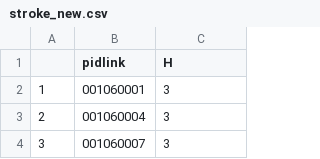
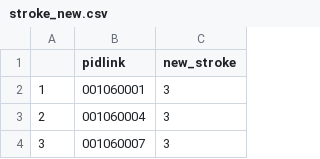
Before and after one commit to dwi-agustian/biostat, a CSV file: stroke_new.csv, drawn as a sheet; only a part is shown.

Commit message:
Update stroke_new.csv

```diff
--- a/stroke_new.csv
+++ b/stroke_new.csv
@@ -1,2 +1,2 @@
-"","pidlink","H"
+"","pidlink","new_stroke"
 "1","001060001",3
```
